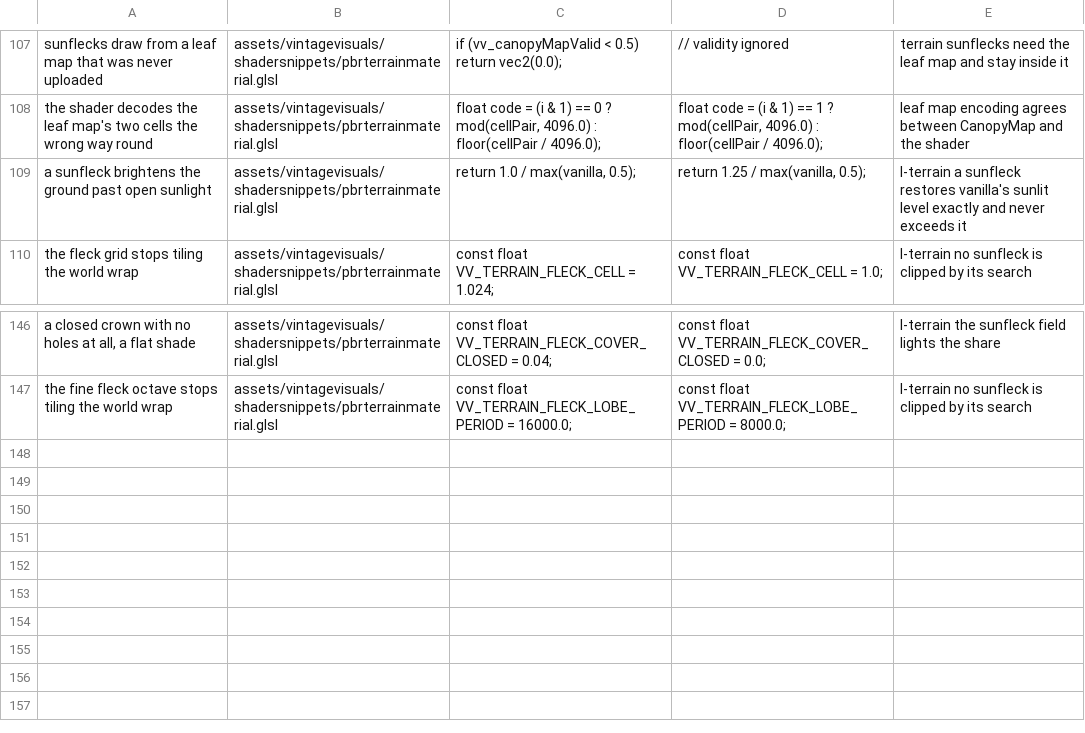
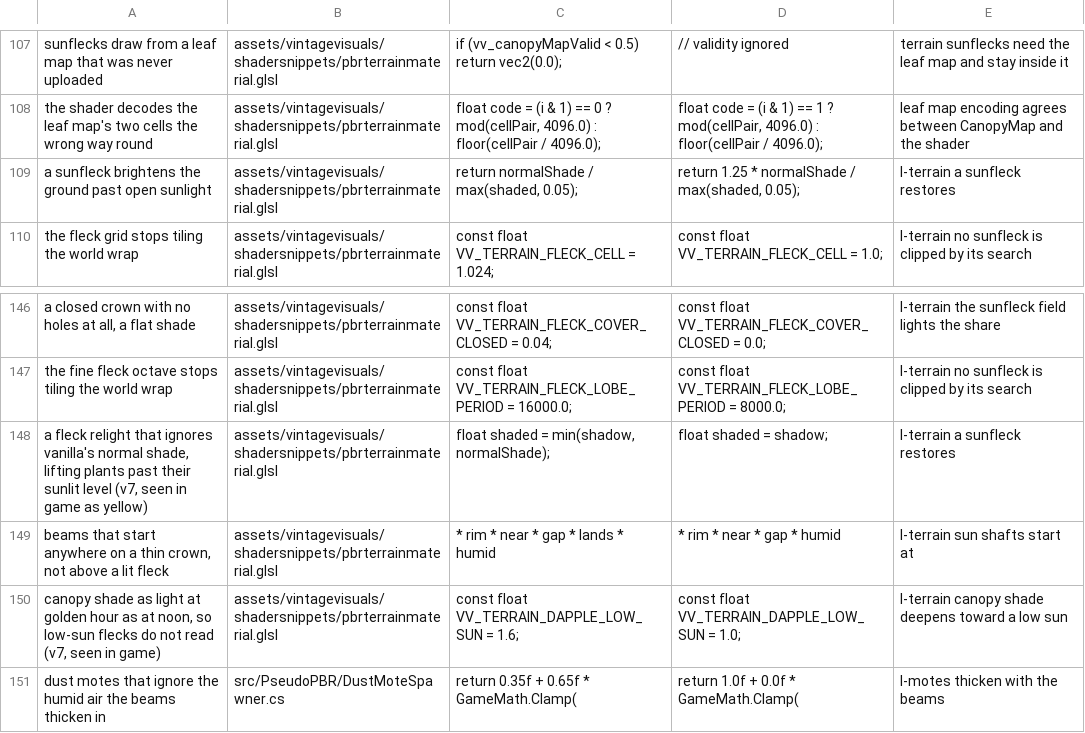
Before and after one commit to ImperfectRain/Vintage-Visuals, a TSV file: tools/mutate/mutations.tsv, drawn as a sheet; only a part is shown, gaps mark what is left out.

```diff
--- a/tools/mutate/mutations.tsv
+++ b/tools/mutate/mutations.tsv
@@ -108,3 +108,3 @@ sunflecks draw from a leaf map that was never uploaded	assets/vintagevisuals/sha
 the shader decodes the leaf map's two cells the wrong way round	assets/vintagevisuals/shadersnippets/pbrterrainmaterial.glsl	    float code = (i & 1) == 0 ? mod(cellPair, 4096.0) : floor(cellPair / 4096.0);	    float code = (i & 1) == 1 ? mod(cellPair, 4096.0) : floor(cellPair / 4096.0);	leaf map encoding agrees between CanopyMap and the shader
-a sunfleck brightens the ground past open sunlight	assets/vintagevisuals/shadersnippets/pbrterrainmaterial.glsl	    return 1.0 / max(vanilla, 0.5);	    return 1.25 / max(vanilla, 0.5);	I-terrain a sunfleck restores vanilla's sunlit level exactly and never exceeds it
+a sunfleck brightens the ground past open sunlight	assets/vintagevisuals/shadersnippets/pbrterrainmaterial.glsl	    return normalShade / max(shaded, 0.05);	    return 1.25 * normalShade / max(shaded, 0.05);	I-terrain a sunfleck restores
 the fleck grid stops tiling the world wrap	assets/vintagevisuals/shadersnippets/pbrterrainmaterial.glsl	const float VV_TERRAIN_FLECK_CELL = 1.024;	const float VV_TERRAIN_FLECK_CELL = 1.0;	I-terrain no sunfleck is clipped by its search
@@ -147 +147,5 @@ a closed crown with no holes at all, a flat shade	assets/vintagevisuals/shadersn
 the fine fleck octave stops tiling the world wrap	assets/vintagevisuals/shadersnippets/pbrterrainmaterial.glsl	const float VV_TERRAIN_FLECK_LOBE_PERIOD = 16000.0;	const float VV_TERRAIN_FLECK_LOBE_PERIOD = 8000.0;	I-terrain no sunfleck is clipped by its search
+a fleck relight that ignores vanilla's normal shade, lifting plants past their sunlit level (v7, seen in game as yellow)	assets/vintagevisuals/shadersnippets/pbrterrainmaterial.glsl	    float shaded = min(shadow, normalShade);	    float shaded = shadow;	I-terrain a sunfleck restores
+beams that start anywhere on a thin crown, not above a lit fleck	assets/vintagevisuals/shadersnippets/pbrterrainmaterial.glsl	* rim * near * gap * lands * humid	* rim * near * gap * humid	I-terrain sun shafts start at
+canopy shade as light at golden hour as at noon, so low-sun flecks do not read (v7, seen in game)	assets/vintagevisuals/shadersnippets/pbrterrainmaterial.glsl	const float VV_TERRAIN_DAPPLE_LOW_SUN = 1.6;	const float VV_TERRAIN_DAPPLE_LOW_SUN = 1.0;	I-terrain canopy shade deepens toward a low sun
+dust motes that ignore the humid air the beams thicken in	src/PseudoPBR/DustMoteSpawner.cs	            return 0.35f + 0.65f * GameMath.Clamp(	            return 1.0f + 0.0f * GameMath.Clamp(	I-motes thicken with the beams
```
Also changed, not shown: 11 other files.
